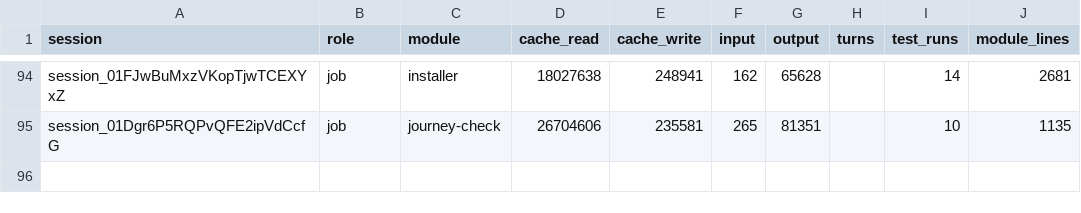
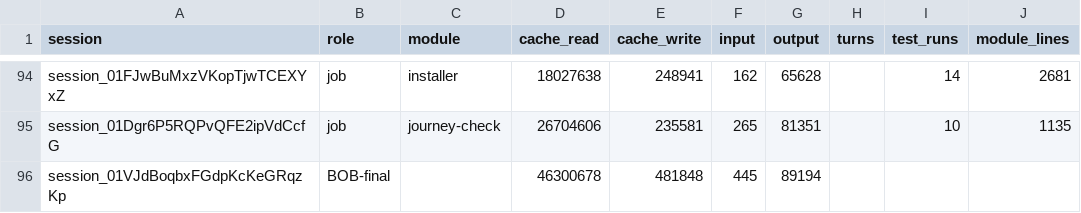
Before and after one commit to believeinoakland/bio, a CSV file: build/metrics/T48.csv, drawn as a sheet; only a part is shown, gaps mark what is left out; the diff names each change by its address in the sheet, - before the commit and + after, or states it on an @@ line.

```diff
--- a/build/metrics/T48.csv
+++ b/build/metrics/T48.csv
+row 96: session_01VJdBoqbxFGdpKcKeGRqzKp | BOB-final |  | 46300678 | 481848 | 445 | 89194
```
Also changed, not shown: 2 other files.
